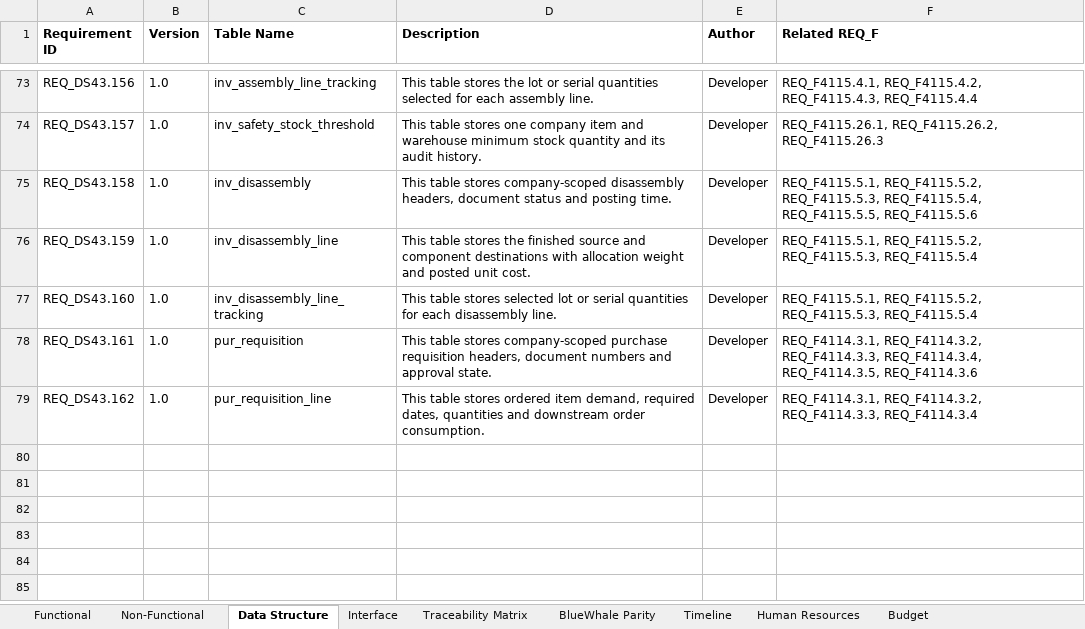
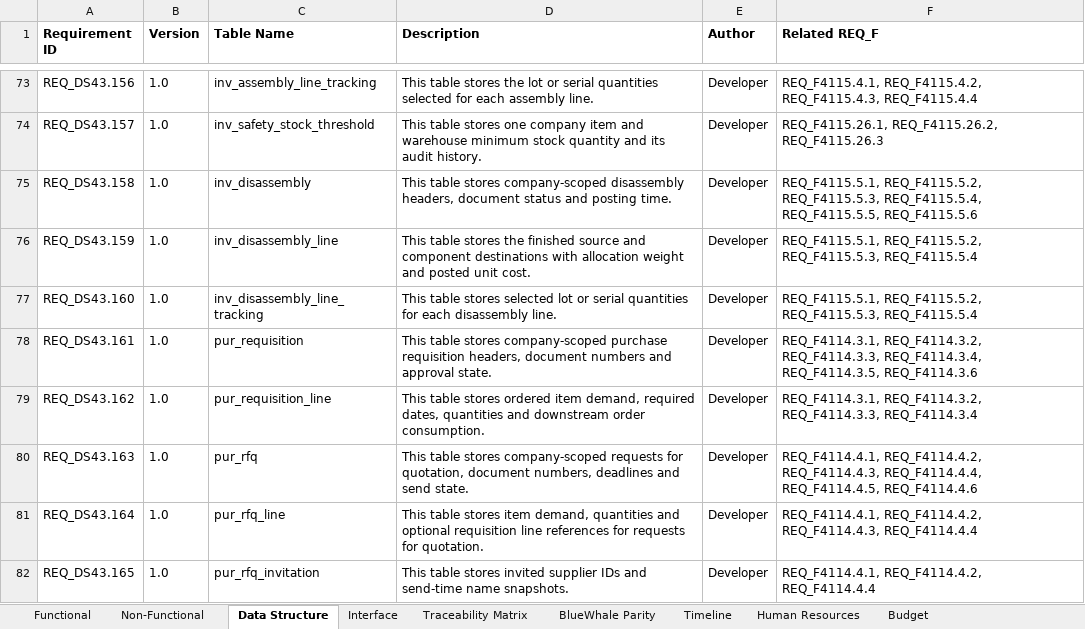
Before and after one commit to snowwhite10/MyERP, an Excel workbook: docs/99-output/MyERP_Requirements.xlsx, sheet Data Structure, drawn as a sheet; only a part is shown, gaps mark what is left out; values as stored, in another font and other column widths than the file's, no borders; the diff names each change by its address in the sheet, - before the commit and + after, or states it on an @@ line.

Commit message:
feat(pur): add quotation draft schema and SQL guards

```diff
--- a/docs/99-output/MyERP_Requirements.xlsx (sheet Data Structure)
+++ b/docs/99-output/MyERP_Requirements.xlsx (sheet Data Structure)
+row 80: REQ_DS43.163 | 1.0 | pur_rfq | This table stores company-scoped requests for quotation, document numbers, deadlines and send state. | Developer | REQ_F4114.4.1, REQ_F4114.4.2, REQ_F4114.4.3, REQ_F4114.4.4, REQ_F4114.4.5, REQ_F4114.4.6
+row 81: REQ_DS43.164 | 1.0 | pur_rfq_line | This table stores item demand, quantities and optional requisition line references for requests for quotation. | Developer | REQ_F4114.4.1, REQ_F4114.4.2, REQ_F4114.4.3, REQ_F4114.4.4
+row 82: REQ_DS43.165 | 1.0 | pur_rfq_invitation | This table stores invited supplier IDs and send-time name snapshots. | Developer | REQ_F4114.4.1, REQ_F4114.4.2, REQ_F4114.4.4
```
Also changed, not shown: sheet Traceability Matrix, 18 other files.
